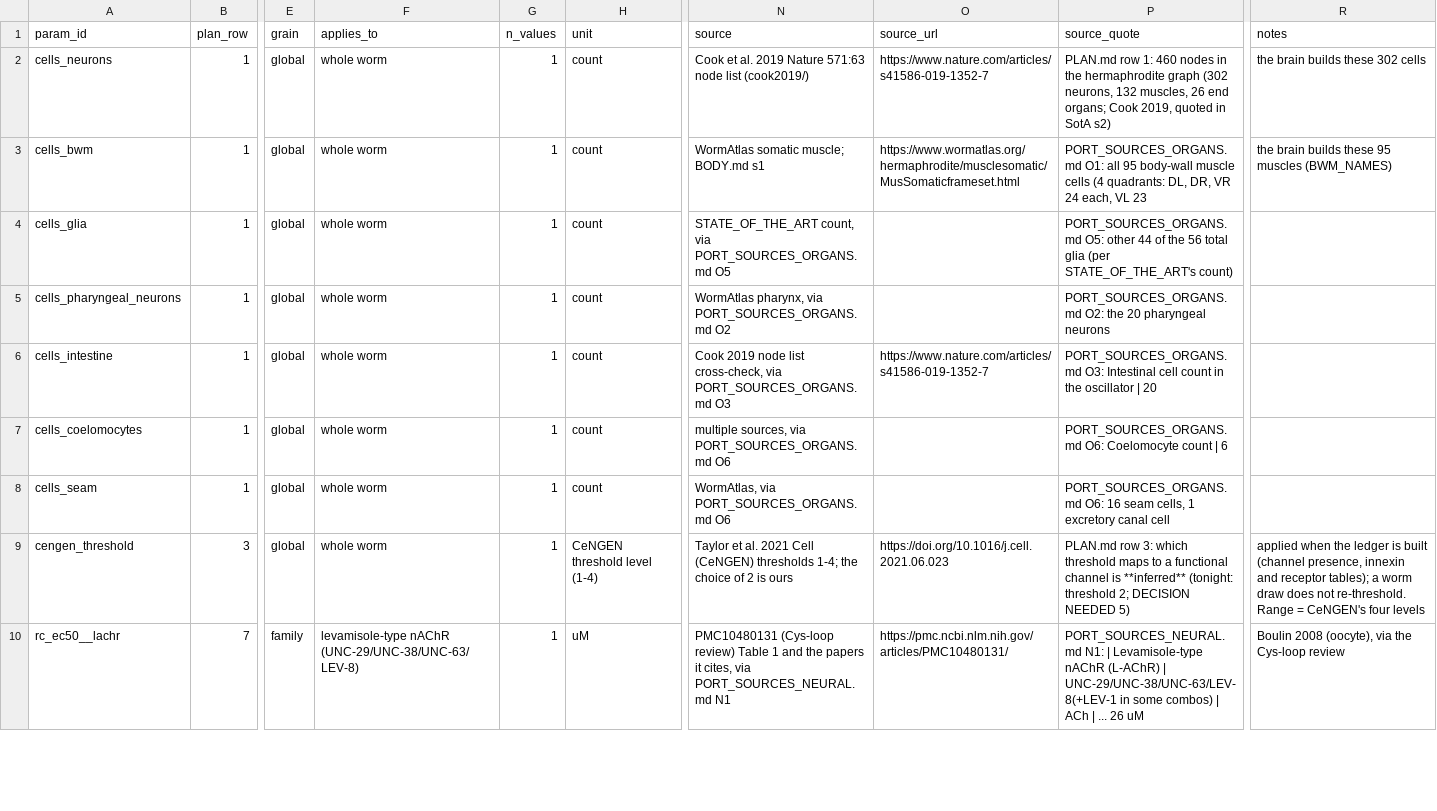
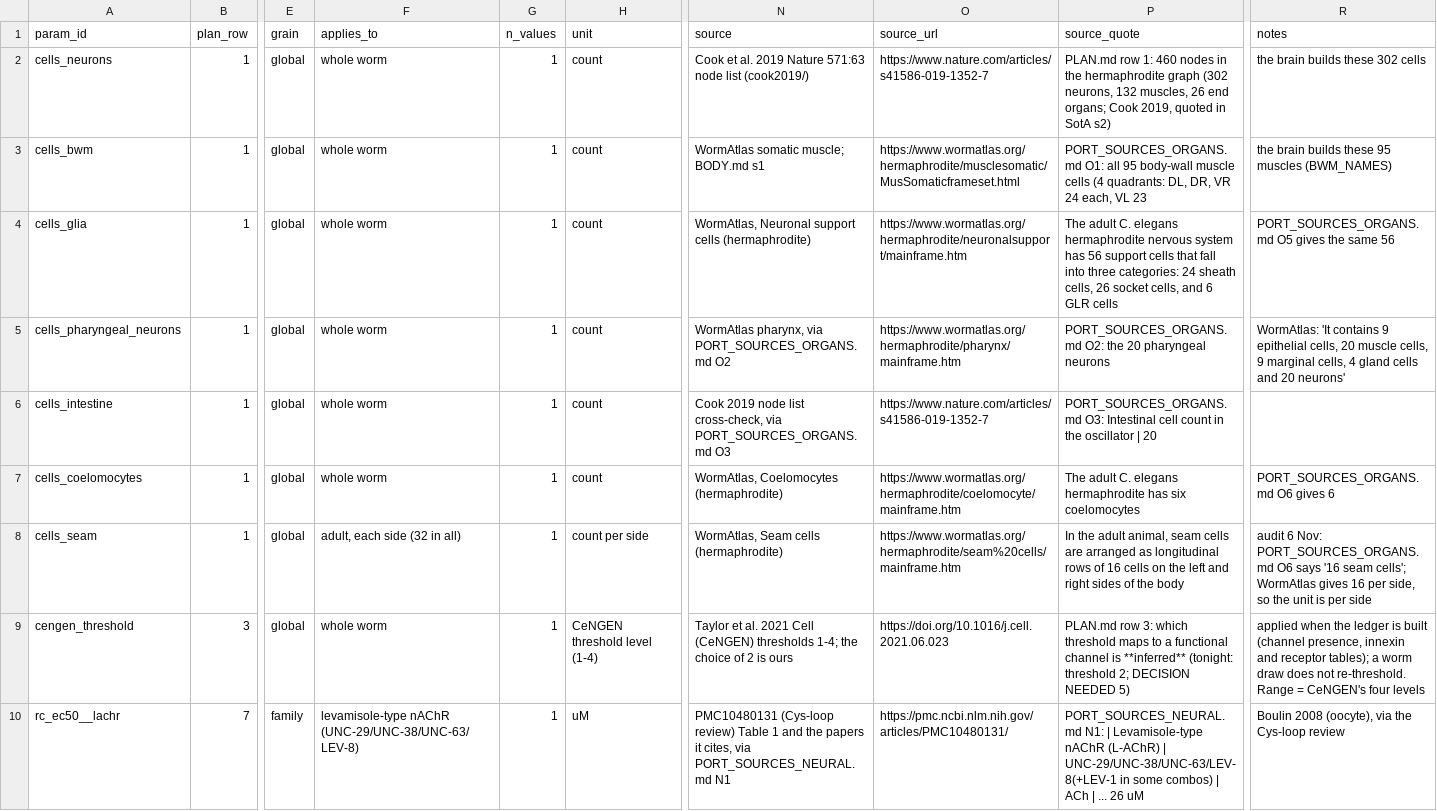
Before and after one commit to bengreff/fly-emulation, a CSV file: data/worm/catalog/slots.csv, drawn as a sheet; only a part is shown, gaps mark what is left out; the diff covers the shown part only; the diff names each change by its address in the sheet, - before the commit and + after, or states it on an @@ line.

```diff
--- a/data/worm/catalog/slots.csv
+++ b/data/worm/catalog/slots.csv
-N4 (source): STATE_OF_THE_ART count, via PORT_SOURCES_ORGANS.md O5
+N4 (source): WormAtlas, Neuronal support cells (hermaphrodite)
-O4 (source_url): (empty)
+O4 (source_url): https://www.wormatlas.org/hermaphrodite/neuronalsupport/mainframe.htm
-P4 (source_quote): PORT_SOURCES_ORGANS.md O5: other 44 of the 56 total glia (per STATE_OF_THE_ART's count)
+P4 (source_quote): The adult C. elegans hermaphrodite nervous system has 56 support cells that fall into three categories: 24 sheath cells, 26 socket cells, and 6 GLR cells
-R4 (notes): (empty)
+R4 (notes): PORT_SOURCES_ORGANS.md O5 gives the same 56
-O5 (source_url): (empty)
+O5 (source_url): https://www.wormatlas.org/hermaphrodite/pharynx/mainframe.htm
-R5 (notes): (empty)
+R5 (notes): WormAtlas: 'It contains 9 epithelial cells, 20 muscle cells, 9 marginal cells, 4 gland cells and 20 neurons'
-N7 (source): multiple sources, via PORT_SOURCES_ORGANS.md O6
+N7 (source): WormAtlas, Coelomocytes (hermaphrodite)
-O7 (source_url): (empty)
+O7 (source_url): https://www.wormatlas.org/hermaphrodite/coelomocyte/mainframe.htm
-P7 (source_quote): PORT_SOURCES_ORGANS.md O6: Coelomocyte count | 6
+P7 (source_quote): The adult C. elegans hermaphrodite has six coelomocytes
-R7 (notes): (empty)
+R7 (notes): PORT_SOURCES_ORGANS.md O6 gives 6
-F8 (applies_to): whole worm
+F8 (applies_to): adult, each side (32 in all)
-H8 (unit): count
+H8 (unit): count per side
-N8 (source): WormAtlas, via PORT_SOURCES_ORGANS.md O6
+N8 (source): WormAtlas, Seam cells (hermaphrodite)
-O8 (source_url): (empty)
+O8 (source_url): https://www.wormatlas.org/hermaphrodite/seam%20cells/mainframe.htm
-P8 (source_quote): PORT_SOURCES_ORGANS.md O6: 16 seam cells, 1 excretory canal cell
+P8 (source_quote): In the adult animal, seam cells are arranged as longitudinal rows of 16 cells on the left and right sides of the body
-R8 (notes): (empty)
+R8 (notes): audit 6 Nov: PORT_SOURCES_ORGANS.md O6 says '16 seam cells'; WormAtlas gives 16 per side, so the unit is per side
```
Also changed, not shown: 31 edited cells elsewhere in this file, 10 other files.
